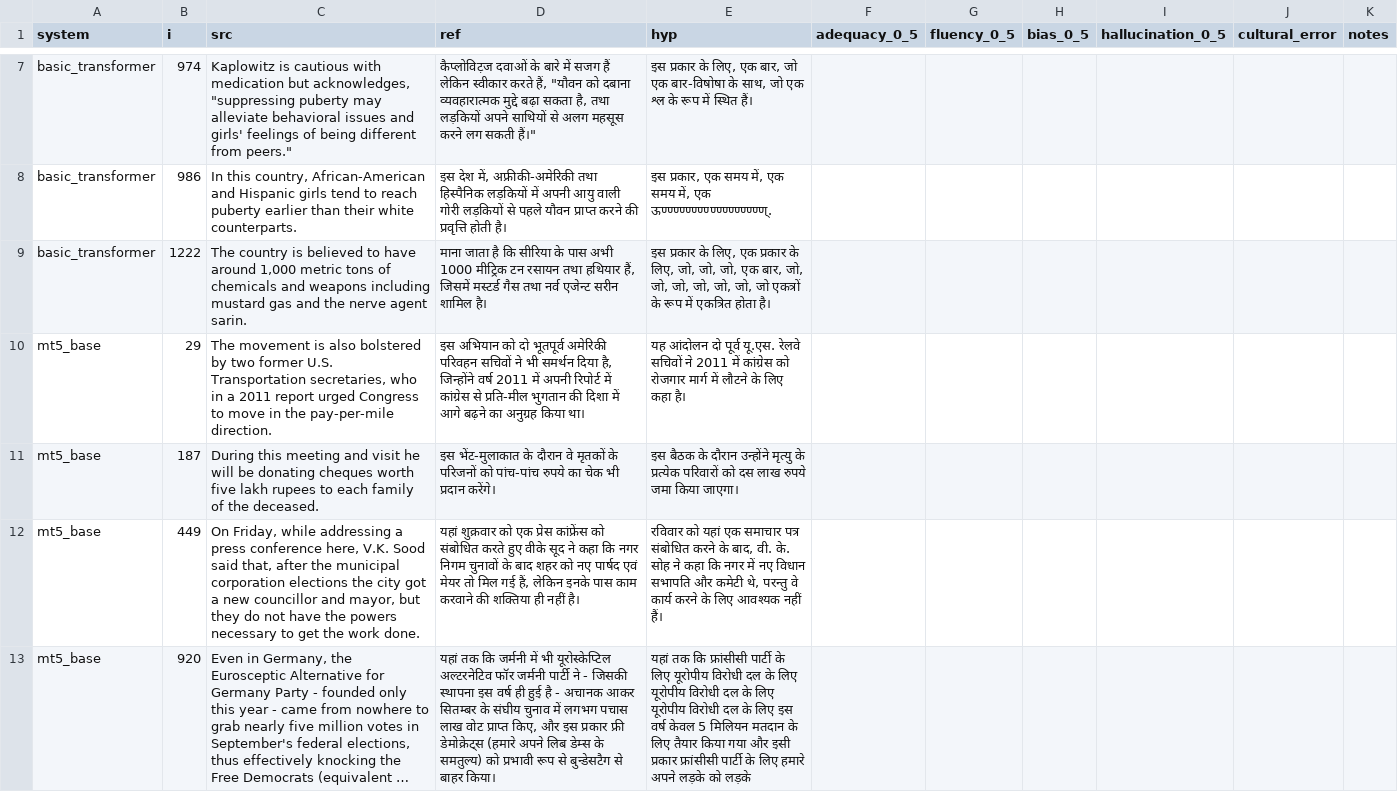
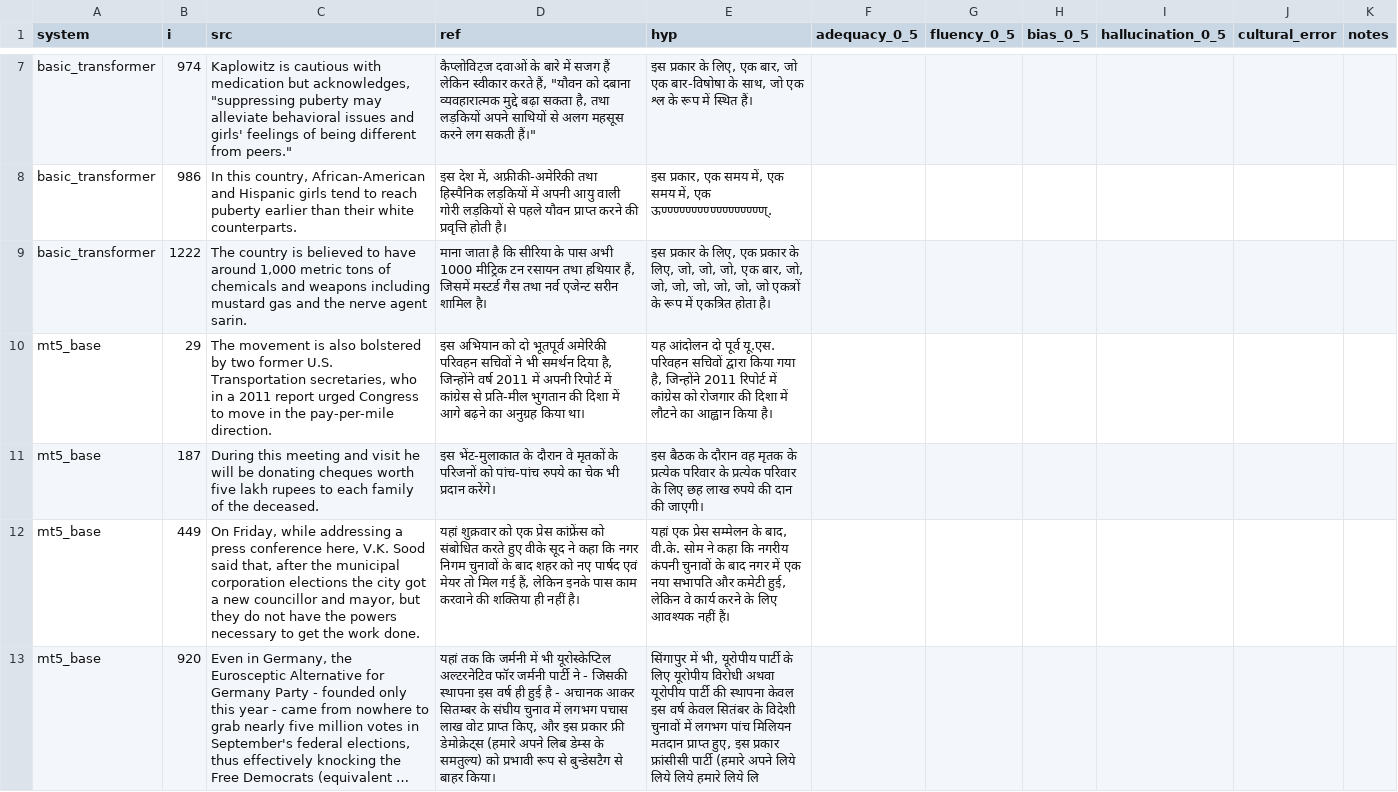
Before and after one commit to AkCodes23/FGAI_Assignment_2, a CSV file: results/error_analysis/review_sheet.csv, drawn as a sheet; only a part is shown, gaps mark what is left out; long unchanged cells end in …; the diff covers the shown part only; the diff names each change by its address in the sheet, - before the commit and + after, or states it on an @@ line.

```diff
--- a/results/error_analysis/review_sheet.csv
+++ b/results/error_analysis/review_sheet.csv
-E10 (hyp): …पूर्व यू.एस. रेलवे सचिवों ने 2011 में कांग्रेस को रोजगार मार्ग में लौटने के लिए कहा है।
+E10 (hyp): …पूर्व यू.एस. परिवहन सचिवों द्वारा किया गया है, जिन्होंने 2011 रिपोर्ट में कांग्रेस को रोजगार की दिशा में लौटने का आह्वान किया है।
-E11 (hyp): …के दौरान उन्होंने मृत्यु के प्रत्येक परिवारों को दस लाख रुपये जमा किया जाएगा।
+E11 (hyp): …के दौरान वह मृतक के प्रत्येक परिवार के प्रत्येक परिवार के लिए छह लाख रुपये की दान की जाएगी।
-E12 (hyp): रविवार को यहां एक समाचार पत्र संबोधित करने के बाद, वी. के. सोह ने कहा कि नगर में नए विधान सभापति और कमेटी थे, परन्तु वे कार्य…
+E12 (hyp): यहां एक प्रेस सम्मेलन के बाद, वी.के. सोम ने कहा कि नगरीय कंपनी चुनावों के बाद नगर में एक नया सभापति और कमेटी हुई, लेकिन वे कार्य…
-E13 (hyp): यहां तक कि फ्रांसीसी पार्टी के लिए यूरोपीय विरोधी दल के लिए यूरोपीय विरोधी दल के लिए यूरोपीय विरोधी दल के लिए इस वर्ष केवल 5 मिलियन मतदान के लिए तैयार किया गया और इसी प्रकार फ्रांसीसी पार्टी के लिए हमारे अपने लड़के को लड़के
+E13 (hyp): सिंगापुर में भी, यूरोपीय पार्टी के लिए यूरोपीय विरोधी अथवा यूरोपीय पार्टी की स्थापना केवल इस वर्ष केवल सितंबर के विदेशी चुनावों में लगभग पांच मिलियन मतदान प्राप्त हुए, इस प्रकार फ्रांसीसी पार्टी (हमारे अपने लिये लिये लिये हमारे लिये लि
```
Also changed, not shown: 4 edited cells elsewhere in this file, results/qualitative_samples.csv, results/summary_table.csv, 28 other files.
